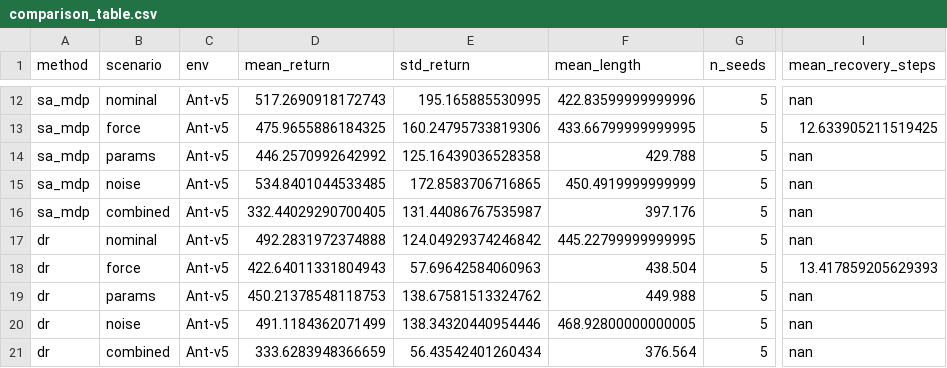
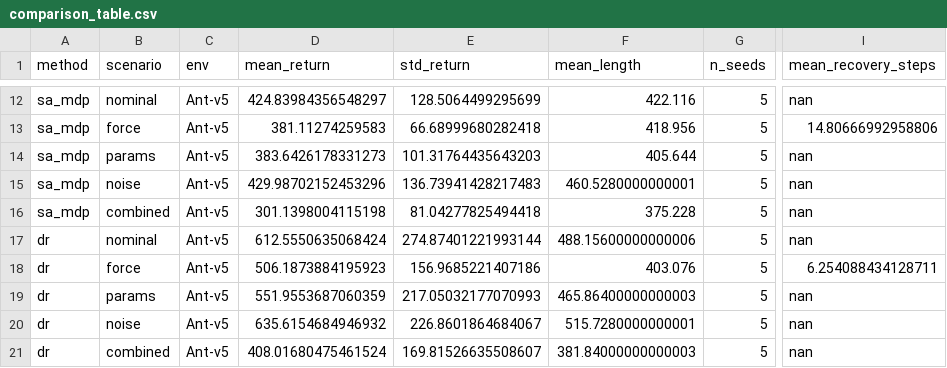
Before and after one commit to alibaniasad1999/robust-zero-sum-marl, a CSV file: results/Ant_v5/comparison_table.csv, drawn as a sheet; only a part is shown, gaps mark what is left out; the diff covers the shown part only; the diff names each change by its address in the sheet, - before the commit and + after, or states it on an @@ line.

```diff
--- a/results/Ant_v5/comparison_table.csv
+++ b/results/Ant_v5/comparison_table.csv
-D12 (mean_return): 517.2690918172743
+D12 (mean_return): 424.83984356548297
-E12 (std_return): 195.165885530995
+E12 (std_return): 128.5064499295699
-F12 (mean_length): 422.83599999999996
+F12 (mean_length): 422.116
-D13 (mean_return): 475.9655886184325
+D13 (mean_return): 381.11274259583
-E13 (std_return): 160.24795733819306
+E13 (std_return): 66.68999680282418
-F13 (mean_length): 433.66799999999995
+F13 (mean_length): 418.956
-I13 (mean_recovery_steps): 12.633905211519425
+I13 (mean_recovery_steps): 14.80666992958806
-D14 (mean_return): 446.2570992642992
+D14 (mean_return): 383.6426178331273
-E14 (std_return): 125.16439036528358
+E14 (std_return): 101.31764435643203
-F14 (mean_length): 429.788
+F14 (mean_length): 405.644
-D15 (mean_return): 534.8401044533485
+D15 (mean_return): 429.98702152453296
-E15 (std_return): 172.8583706716865
+E15 (std_return): 136.73941428217483
-F15 (mean_length): 450.4919999999999
+F15 (mean_length): 460.5280000000001
-D16 (mean_return): 332.44029290700405
+D16 (mean_return): 301.1398004115198
-E16 (std_return): 131.44086767535987
+E16 (std_return): 81.04277825494418
-F16 (mean_length): 397.176
+F16 (mean_length): 375.228
-D17 (mean_return): 492.2831972374888
+D17 (mean_return): 612.5550635068424
-E17 (std_return): 124.04929374246842
+E17 (std_return): 274.87401221993144
-F17 (mean_length): 445.22799999999995
+F17 (mean_length): 488.15600000000006
-D18 (mean_return): 422.64011331804943
+D18 (mean_return): 506.1873884195923
-E18 (std_return): 57.69642584060963
+E18 (std_return): 156.9685221407186
-F18 (mean_length): 438.504
+F18 (mean_length): 403.076
-I18 (mean_recovery_steps): 13.417859205629393
+I18 (mean_recovery_steps): 6.254088434128711
-D19 (mean_return): 450.21378548118753
+D19 (mean_return): 551.9553687060359
-E19 (std_return): 138.67581513324762
+E19 (std_return): 217.05032177070993
-F19 (mean_length): 449.988
+F19 (mean_length): 465.86400000000003
-D20 (mean_return): 491.1184362071499
+D20 (mean_return): 635.6154684946932
-E20 (std_return): 138.34320440954446
+E20 (std_return): 226.8601864684067
-F20 (mean_length): 468.92800000000005
+F20 (mean_length): 515.7280000000001
-D21 (mean_return): 333.6283948366659
+D21 (mean_return): 408.01680475461524
-E21 (std_return): 56.43542401260434
+E21 (std_return): 169.81526635508607
-F21 (mean_length): 376.564
+F21 (mean_length): 381.84000000000003
```
Also changed, not shown: 1 added row, 1 removed row and 62 edited cells elsewhere in this file, results/Ant_v5/per_seed_results.csv, 11 other files.
